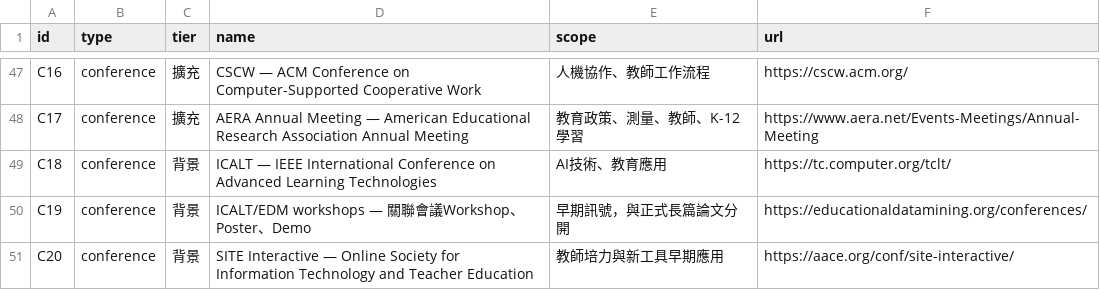
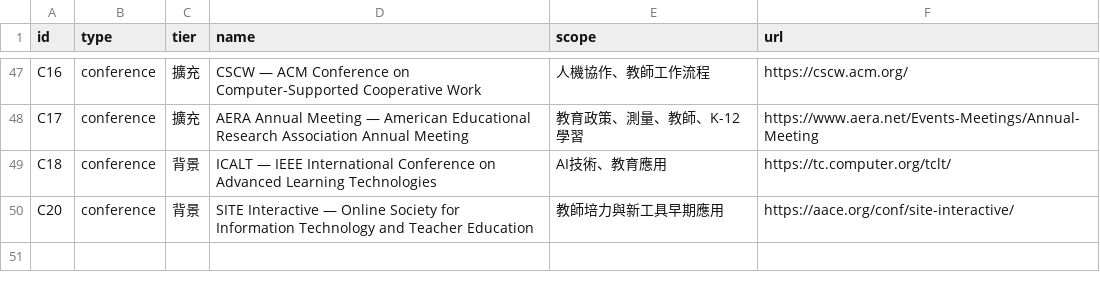
Before and after one commit to jhchenmooc/k12-ai-literacy-report, a CSV file: research/venue-watchlist.csv, drawn as a sheet; only a part is shown, gaps mark what is left out.

Commit message:
Keep conference watchlist to distinct conference series

```diff
--- a/research/venue-watchlist.csv
+++ b/research/venue-watchlist.csv
@@ -49,3 +49,2 @@ id,type,tier,name,scope,url
 "C18","conference","背景","ICALT — IEEE International Conference on Advanced Learning Technologies","AI技術、教育應用","https://tc.computer.org/tclt/"
-"C19","conference","背景","ICALT/EDM workshops — 關聯會議Workshop、Poster、Demo","早期訊號，與正式長篇論文分開","https://educationaldatamining.org/conferences/"
 "C20","conference","背景","SITE Interactive — Online Society for Information Technology and Teacher Education","教師培力與新工具早期應用","https://aace.org/conf/site-interactive/"
```
